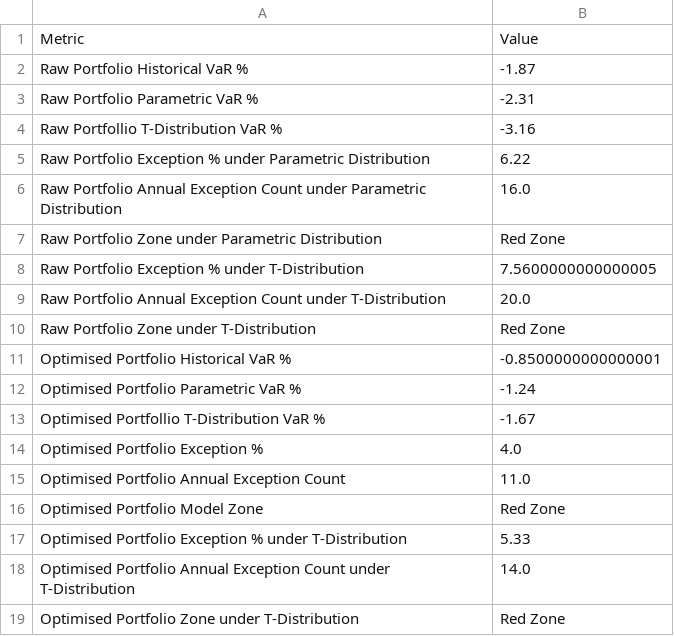
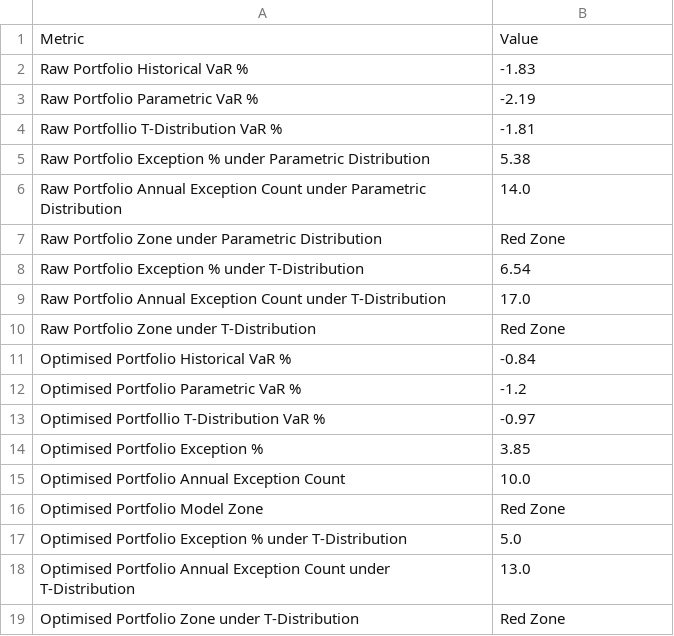
Before and after one commit to eekleow/DSQ-Society-Portfolio-VaR-Estimator, a CSV file: DATA/backtest_metrics.csv, drawn as a sheet.

```diff
--- a/DATA/backtest_metrics.csv
+++ b/DATA/backtest_metrics.csv
@@ -1,19 +1,19 @@
 Metric,Value
-Raw Portfolio Historical VaR %,-1.87
-Raw Portfolio Parametric VaR %,-2.31
-Raw Portfollio T-Distribution VaR %,-3.16
-Raw Portfolio Exception % under Parametric Distribution,6.22
-Raw Portfolio Annual Exception Count under Parametric Distribution,16.0
+Raw Portfolio Historical VaR %,-1.83
+Raw Portfolio Parametric VaR %,-2.19
+Raw Portfollio T-Distribution VaR %,-1.81
+Raw Portfolio Exception % under Parametric Distribution,5.38
+Raw Portfolio Annual Exception Count under Parametric Distribution,14.0
 Raw Portfolio Zone under Parametric Distribution,Red Zone
-Raw Portfolio Exception % under T-Distribution,7.5600000000000005
-Raw Portfolio Annual Exception Count under T-Distribution,20.0
+Raw Portfolio Exception % under T-Distribution,6.54
+Raw Portfolio Annual Exception Count under T-Distribution,17.0
 Raw Portfolio Zone under T-Distribution,Red Zone
-Optimised Portfolio Historical VaR %,-0.8500000000000001
-Optimised Portfolio Parametric VaR %,-1.24
-Optimised Portfollio T-Distribution VaR %,-1.67
-Optimised Portfolio Exception %,4.0
-Optimised Portfolio Annual Exception Count,11.0
+Optimised Portfolio Historical VaR %,-0.84
+Optimised Portfolio Parametric VaR %,-1.2
+Optimised Portfollio T-Distribution VaR %,-0.97
+Optimised Portfolio Exception %,3.85
+Optimised Portfolio Annual Exception Count,10.0
 Optimised Portfolio Model Zone,Red Zone
-Optimised Portfolio Exception % under T-Distribution,5.33
-Optimised Portfolio Annual Exception Count under T-Distribution,14.0
+Optimised Portfolio Exception % under T-Distribution,5.0
+Optimised Portfolio Annual Exception Count under T-Distribution,13.0
 Optimised Portfolio Zone under T-Distribution,Red Zone
```
Also changed, not shown: 10 other files.
